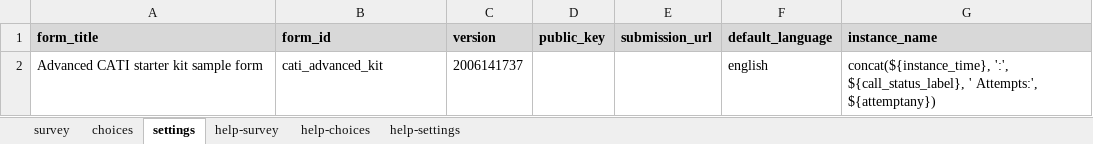
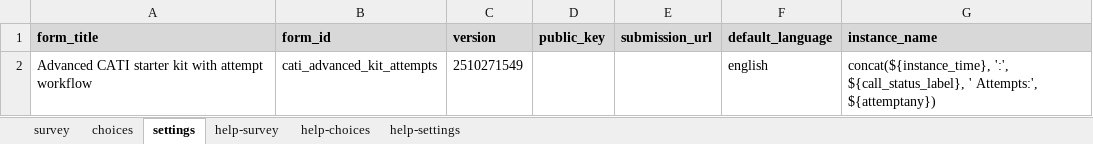
Before and after one commit to PovertyAction/SurveyCTO-Templates, an Excel workbook: Multiple Attempts Template/Advanced CATI starter kit with attempt_workflow.xlsx, sheet settings, drawn as a sheet; values as stored, in another font and other column widths than the file's, no borders; the diff names each change by its address in the sheet, - before the commit and + after, or states it on an @@ line.

Commit message:
update Multiple attempt template and Mobilizer survey template

```diff
--- a/Multiple Attempts Template/Advanced CATI starter kit with attempt_workflow.xlsx (sheet settings)
+++ b/Multiple Attempts Template/Advanced CATI starter kit with attempt_workflow.xlsx (sheet settings)
-A2 (form_title): Advanced CATI starter kit sample form
+A2 (form_title): Advanced CATI starter kit with attempt workflow
-B2 (form_id): cati_advanced_kit
+B2 (form_id): cati_advanced_kit_attempts
-C2 (version): 2006141737
+C2 (version): 2510271549
```
Also changed, not shown: sheet survey, Mobilizer Survey Template/Phone Survey Form.xlsx, Mobilizer Survey Template/Phone Survey Mobilizer Form.xlsx, 10 other files.
